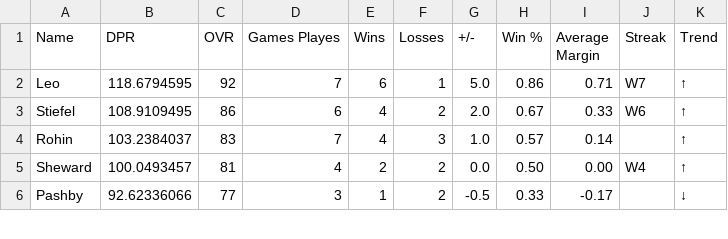
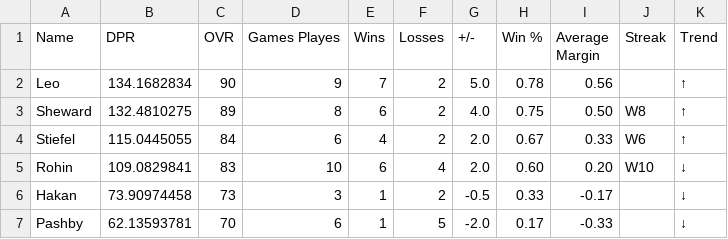
Before and after one commit to adamstiefel06/dpong-leaderboard, a CSV file: leaderboard.csv, drawn as a sheet; only a part is shown; the diff covers the shown part only.

```diff
--- a/leaderboard.csv
+++ b/leaderboard.csv
@@ -1,6 +1,7 @@
 Name,DPR,OVR,Games Playes,Wins,Losses,+/-,Win %,Average Margin,Streak,Trend
-Leo,118.6794595,92,7,6,1,5.0,0.86,0.71,W7,↑
-Stiefel,108.9109495,86,6,4,2,2.0,0.67,0.33,W6,↑
-Rohin,103.2384037,83,7,4,3,1.0,0.57,0.14,,↑
-Sheward,100.0493457,81,4,2,2,0.0,0.50,0.00,W4,↑
-Pashby,92.62336066,77,3,1,2,-0.5,0.33,-0.17,,↓
+Leo,134.1682834,90,9,7,2,5.0,0.78,0.56,,↑
+Sheward,132.4810275,89,8,6,2,4.0,0.75,0.50,W8,↑
+Stiefel,115.0445055,84,6,4,2,2.0,0.67,0.33,W6,↑
+Rohin,109.0829841,83,10,6,4,2.0,0.60,0.20,W10,↓
+Hakan,73.90974458,73,3,1,2,-0.5,0.33,-0.17,,↓
+Pashby,62.13593781,70,6,1,5,-2.0,0.17,-0.33,,↓
```
Also changed, not shown: 1 removed row and 13 edited cells elsewhere in this file.
